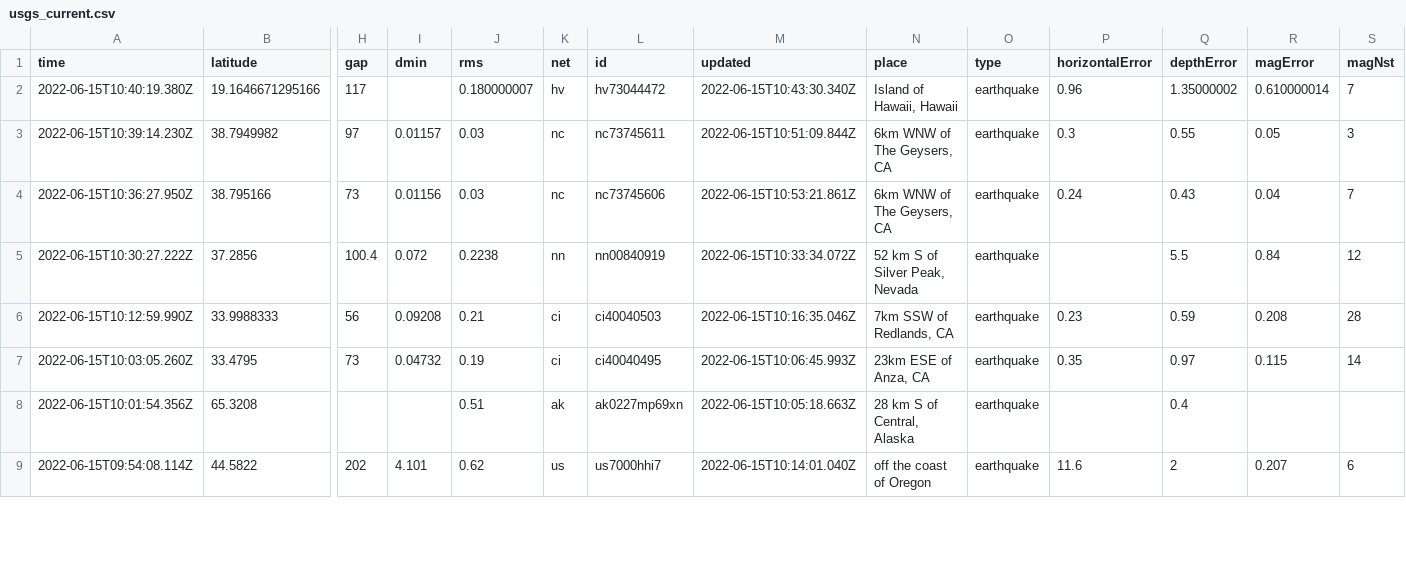
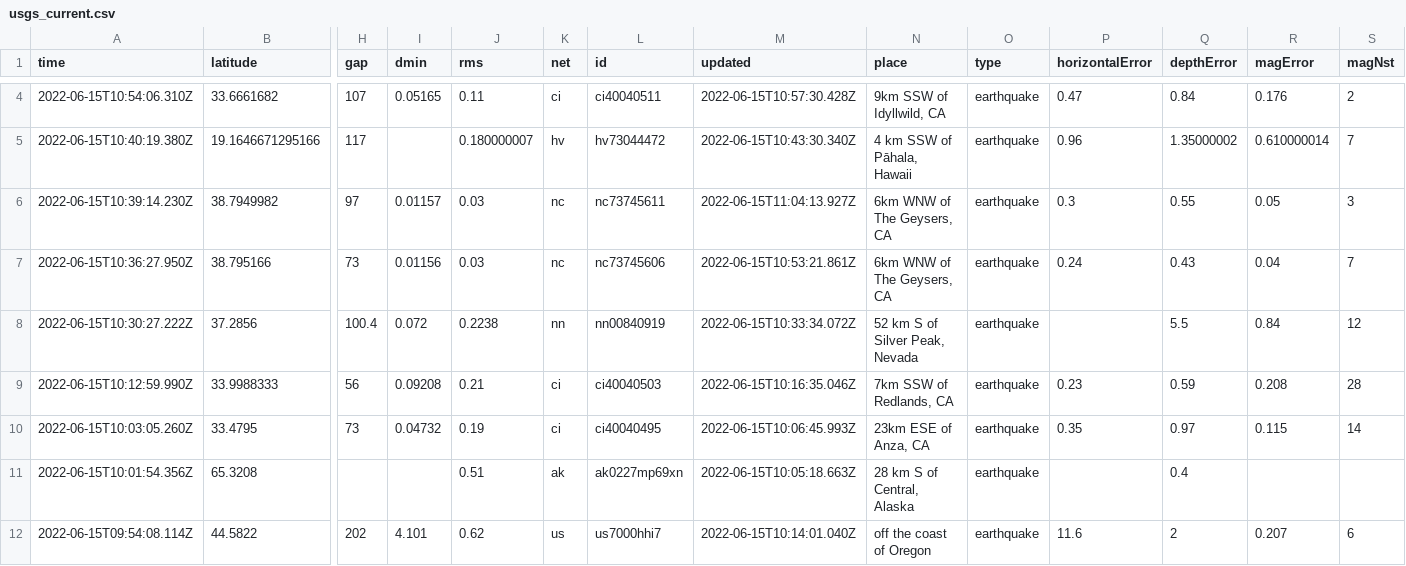
Before and after one commit to kmadden71/my-data-robot, a CSV file: usgs_current.csv, drawn as a sheet; only a part is shown, gaps mark what is left out; addresses are those after the commit; rows hold the shown columns only; the diff covers the shown part only; the diff names each change by its address in the sheet, - before the commit and + after, or states it on an @@ line.

```diff
--- a/usgs_current.csv
+++ b/usgs_current.csv
+row 4: 2022-06-15T10:54:06.310Z | 33.6661682 | 107 | 0.05165 | 0.11 | ci | ci40040511 | 2022-06-15T10:57:30.428Z | 9km SSW of Idyllwild, CA | earthquake | 0.47 | 0.84 | 0.176 | 2
-N5 (place): Island of Hawaii, Hawaii
+N5 (place): 4 km SSW of Pāhala, Hawaii
-M6 (updated): 2022-06-15T10:51:09.844Z
+M6 (updated): 2022-06-15T11:04:13.927Z
```
Also changed, not shown: 2 added rows, 3 removed rows and 6 edited cells elsewhere in this file.
